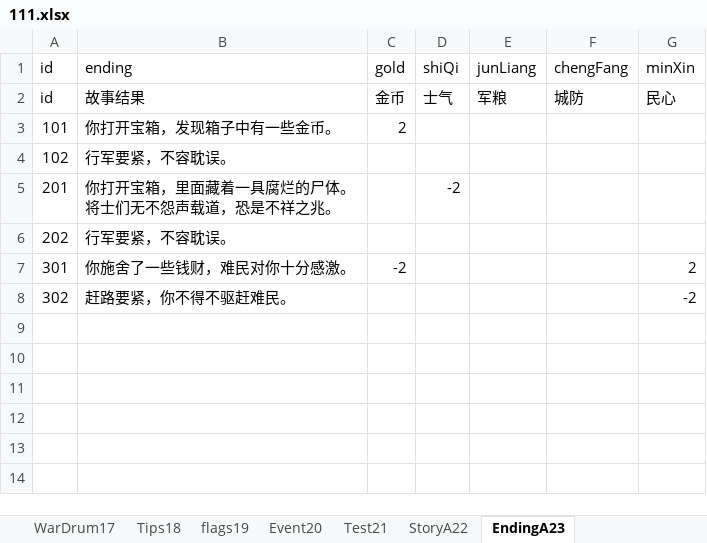
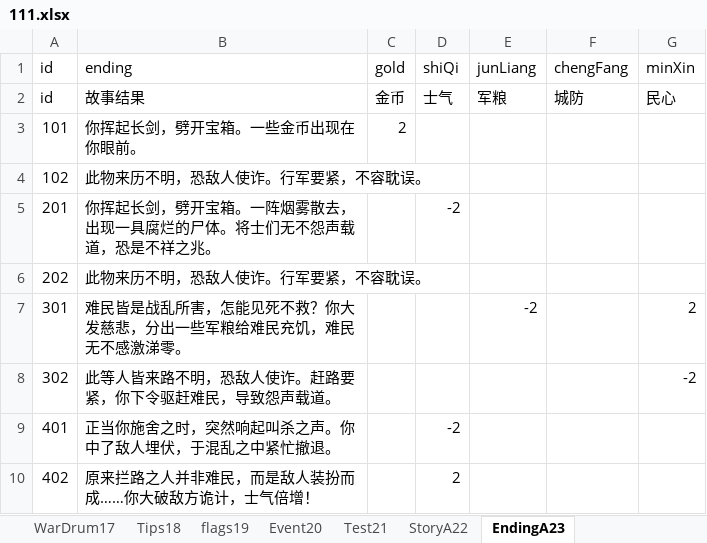
Before and after one commit to MiYanLiang/GameCommon, an Excel workbook: Conversion/AutoChangeJson/datasrc/111.xlsx, sheet EndingA23, drawn as a sheet; values as stored, in another font and other column widths than the file's, no borders; the diff names each change by its address in the sheet, - before the commit and + after, or states it on an @@ line.

```diff
--- a/Conversion/AutoChangeJson/datasrc/111.xlsx (sheet EndingA23)
+++ b/Conversion/AutoChangeJson/datasrc/111.xlsx (sheet EndingA23)
-B3 (ending): 你打开宝箱，发现箱子中有一些金币。
+B3 (ending): 你挥起长剑，劈开宝箱。一些金币出现在你眼前。
-B4 (ending): 行军要紧，不容耽误。
+B4 (ending): 此物来历不明，恐敌人使诈。行军要紧，不容耽误。
-B5 (ending): 你打开宝箱，里面藏着一具腐烂的尸体。将士们无不怨声载道，恐是不祥之兆。
+B5 (ending): 你挥起长剑，劈开宝箱。一阵烟雾散去，出现一具腐烂的尸体。将士们无不怨声载道，恐是不祥之兆。
-B6 (ending): 行军要紧，不容耽误。
+B6 (ending): 此物来历不明，恐敌人使诈。行军要紧，不容耽误。
-B7 (ending): 你施舍了一些钱财，难民对你十分感激。
+B7 (ending): 难民皆是战乱所害，怎能见死不救？你大发慈悲，分出一些军粮给难民充饥，难民无不感激涕零。
-C7 (gold): -2
+C7 (gold): (empty)
-E7 (junLiang): (empty)
+E7 (junLiang): -2
-B8 (ending): 赶路要紧，你不得不驱赶难民。
+B8 (ending): 此等人皆来路不明，恐敌人使诈。赶路要紧，你下令驱赶难民，导致怨声载道。
+row 9: 401 | 正当你施舍之时，突然响起叫杀之声。你中了敌人埋伏，于混乱之中紧忙撤退。 |  | -2
+row 10: 402 | 原来拦路之人并非难民，而是敌人装扮而成……你大破敌方诡计，士气倍增！ |  | 2
```
Also changed, not shown: sheet NPCTable9, sheet StoryA22, 4 other files.
